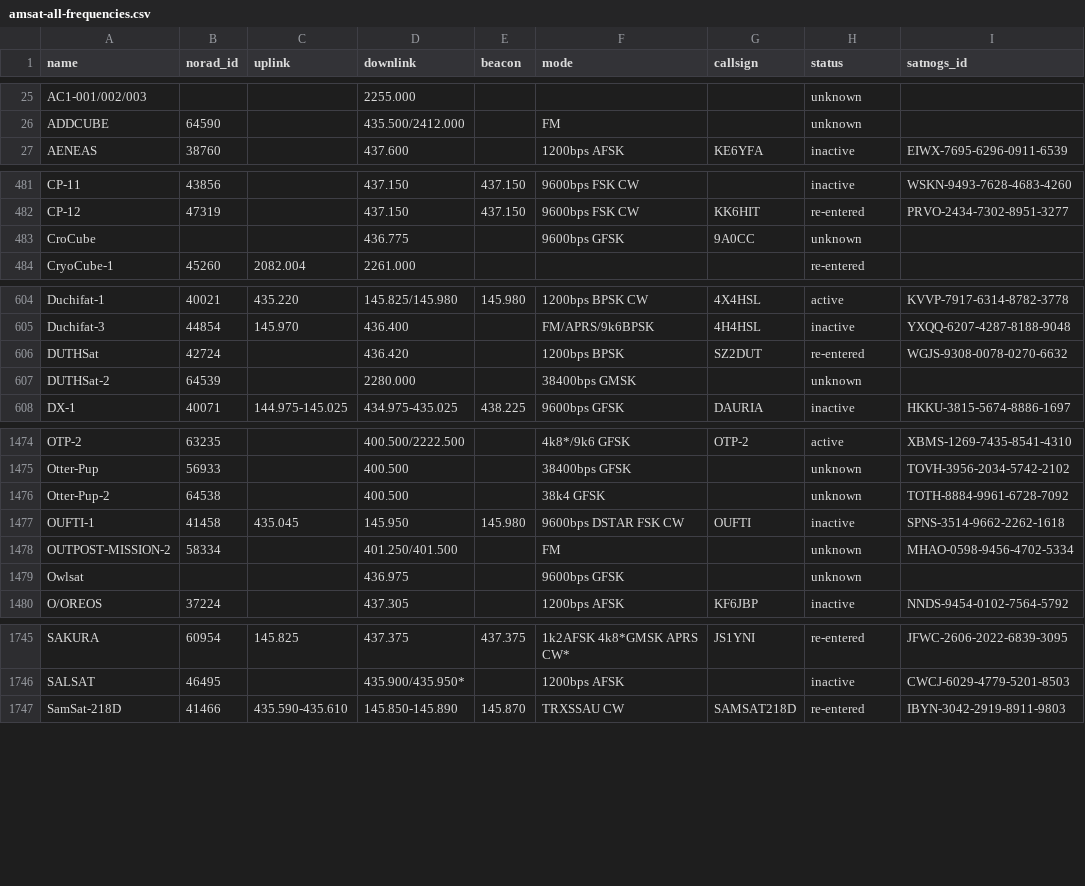
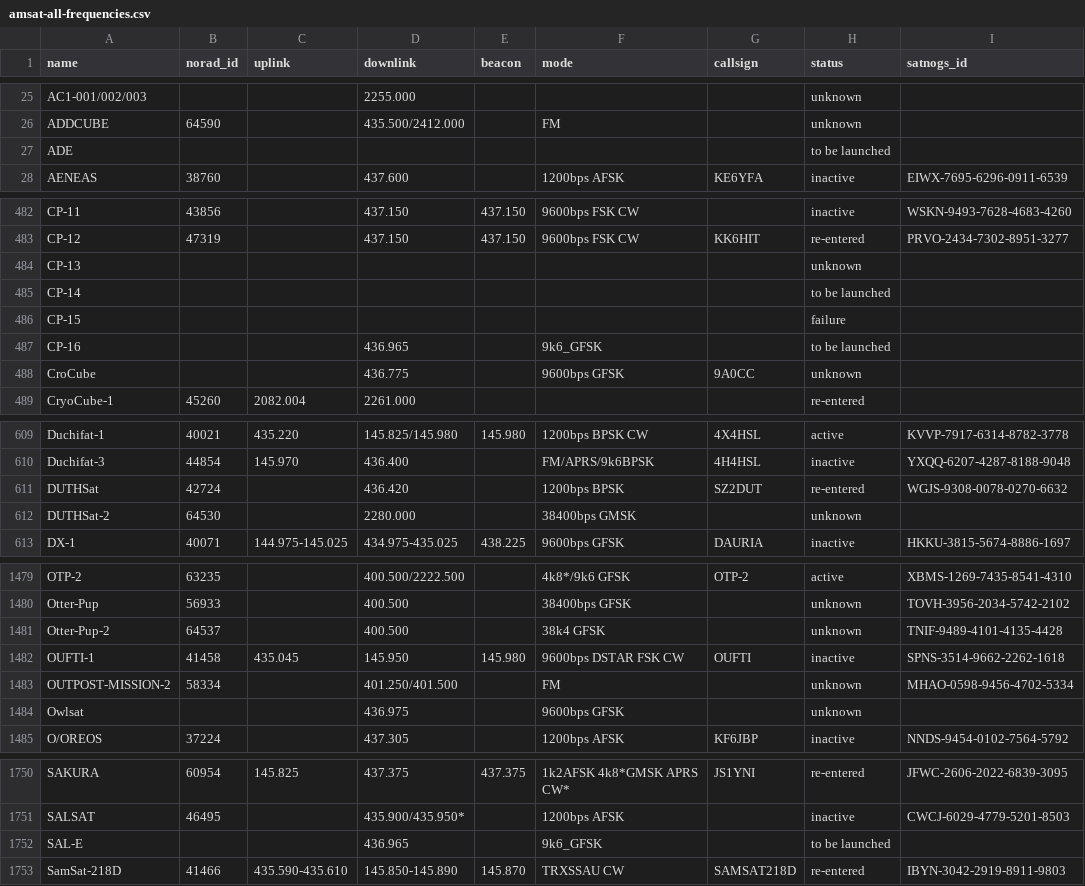
Before and after one commit to palewire/amateur-satellite-database, a CSV file: data/amsat-all-frequencies.csv, drawn as a sheet; only a part is shown, gaps mark what is left out.

```diff
--- a/data/amsat-all-frequencies.csv
+++ b/data/amsat-all-frequencies.csv
@@ -26,2 +26,3 @@ AC1-001/002/003,,,2255.000,,,,unknown,
 ADDCUBE,64590,,435.500/2412.000,,FM,,unknown,
+ADE,,,,,,,to be launched,
 AENEAS,38760,,437.600,,1200bps AFSK,KE6YFA,inactive,EIWX-7695-6296-0911-6539
@@ -482,2 +483,6 @@ CP-11,43856,,437.150,437.150,9600bps FSK CW,,inactive,WSKN-9493-7628-4683-4260
 CP-12,47319,,437.150,437.150,9600bps FSK CW,KK6HIT,re-entered,PRVO-2434-7302-8951-3277
+CP-13,,,,,,,unknown,
+CP-14,,,,,,,to be launched,
+CP-15,,,,,,,failure,
+CP-16,,,436.965,,9k6_GFSK,,to be launched,
 CroCube,,,436.775,,9600bps GFSK,9A0CC,unknown,
@@ -606,3 +611,3 @@ Duchifat-3,44854,145.970,436.400,,FM/APRS/9k6BPSK,4H4HSL,inactive,YXQQ-6207-4287
 DUTHSat,42724,,436.420,,1200bps BPSK,SZ2DUT,re-entered,WGJS-9308-0078-0270-6632
-DUTHSat-2,64539,,2280.000,,38400bps GMSK,,unknown,
+DUTHSat-2,64530,,2280.000,,38400bps GMSK,,unknown,
 DX-1,40071,144.975-145.025,434.975-435.025,438.225,9600bps GFSK,DAURIA,inactive,HKKU-3815-5674-8886-1697
@@ -1475,3 +1480,3 @@ OTP-2,63235,,400.500/2222.500,,4k8*/9k6 GFSK,OTP-2,active,XBMS-1269-7435-8541-43
 Otter-Pup,56933,,400.500,,38400bps GFSK,,unknown,TOVH-3956-2034-5742-2102
-Otter-Pup-2,64538,,400.500,,38k4 GFSK,,unknown,TOTH-8884-9961-6728-7092
+Otter-Pup-2,64537,,400.500,,38k4 GFSK,,unknown,TNIF-9489-4101-4135-4428
 OUFTI-1,41458,435.045,145.950,145.980,9600bps DSTAR FSK CW,OUFTI,inactive,SPNS-3514-9662-2262-1618
@@ -1746,2 +1751,3 @@ SAKURA,60954,145.825,437.375,437.375,1k2AFSK 4k8*GMSK APRS CW*,JS1YNI,re-entered
 SALSAT,46495,,435.900/435.950*,,1200bps AFSK,,inactive,CWCJ-6029-4779-5201-8503
+SAL-E,,,436.965,,9k6_GFSK,,to be launched,
 SamSat-218D,41466,435.590-435.610,145.850-145.890,145.870,TRXSSAU CW,SAMSAT218D,re-entered,IBYN-3042-2919-8911-9803
```
Also changed, not shown: 1 other file.
